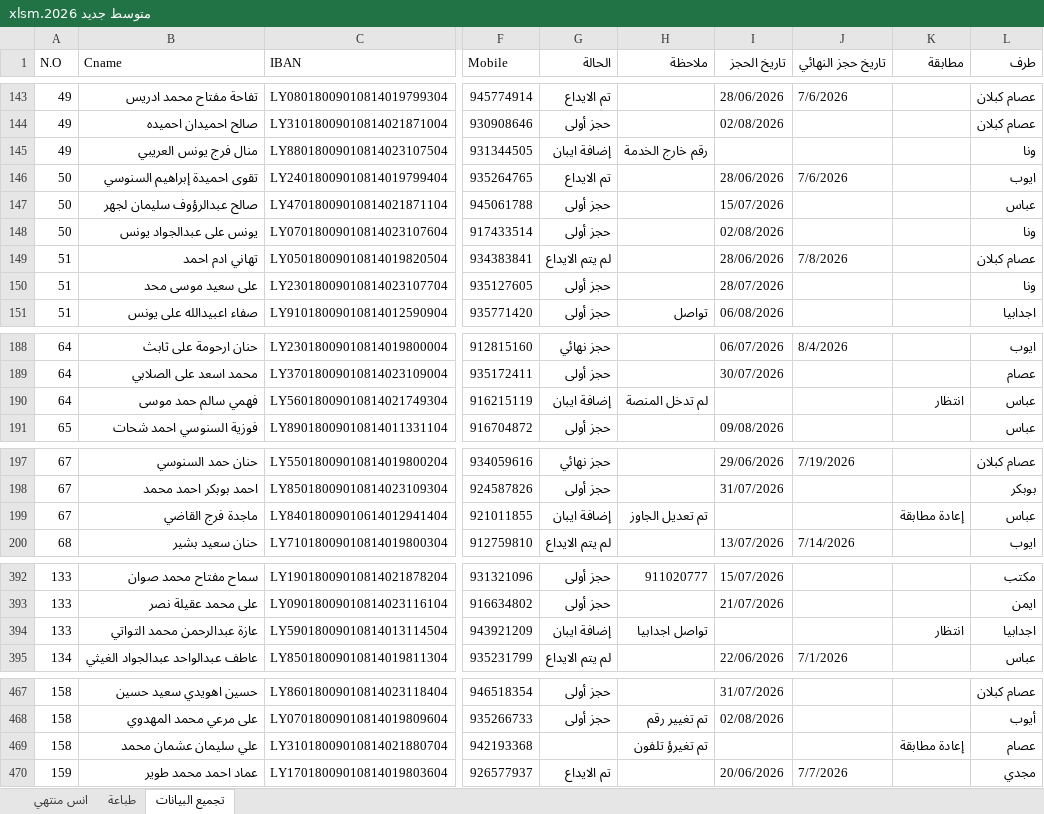
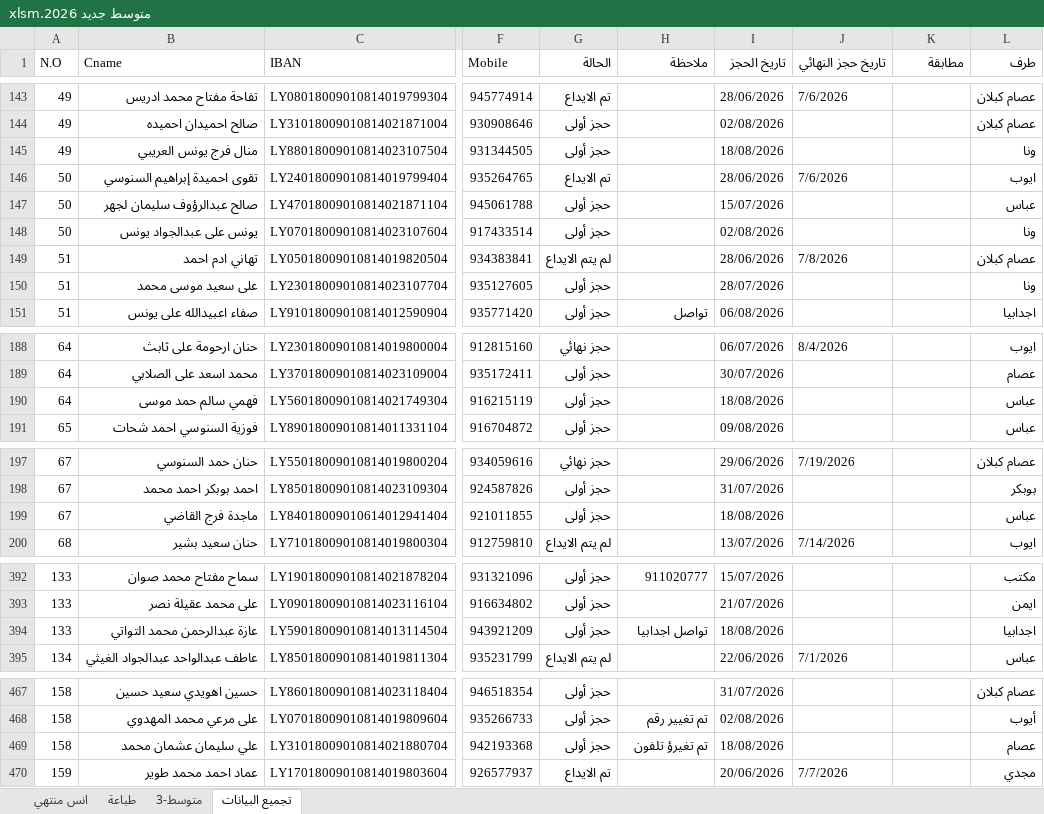
Before and after one commit to ahbayo-dotcom/office-14, an Excel workbook: Data/متوسط جديد 2026.xlsm, sheet تجميع البيانات, drawn as a sheet; only a part is shown, gaps mark what is left out; values as stored, in another font and other column widths than the file's, no cell formats; conditional formats and table styles not drawn; the diff covers the shown part only; the diff names each change by its address in the sheet, - before the commit and + after, or states it on an @@ line.

```diff
--- a/Data/متوسط جديد 2026.xlsm (sheet تجميع البيانات)
+++ b/Data/متوسط جديد 2026.xlsm (sheet تجميع البيانات)
@@ sheet tab unhidden: متوسط-3 @@
-G145 (الحالة): إضافة ايبان
+G145 (الحالة): حجز أولى
-H145 (ملاحظة): رقم خارج الخدمة
+H145 (ملاحظة): (empty)
-I145 (تاريخ الحجز): (empty)
+I145 (تاريخ الحجز): 18/08/2026
-B150 (Cname): على سعيد موسى محد
+B150 (Cname): على سعيد موسى محمد
-G190 (الحالة): إضافة ايبان
+G190 (الحالة): حجز أولى
-H190 (ملاحظة): لم تدخل المنصة
+H190 (ملاحظة): (empty)
-I190 (تاريخ الحجز): (empty)
+I190 (تاريخ الحجز): 18/08/2026
-K190 (مطابقة): انتظار
+K190 (مطابقة): (empty)
-G199 (الحالة): إضافة ايبان
+G199 (الحالة): حجز أولى
-H199 (ملاحظة): تم تعديل الجاوز
+H199 (ملاحظة): (empty)
-I199 (تاريخ الحجز): (empty)
+I199 (تاريخ الحجز): 18/08/2026
-K199 (مطابقة): إعادة مطابقة
+K199 (مطابقة): (empty)
-G394 (الحالة): إضافة ايبان
+G394 (الحالة): حجز أولى
-I394 (تاريخ الحجز): (empty)
+I394 (تاريخ الحجز): 18/08/2026
-K394 (مطابقة): انتظار
+K394 (مطابقة): (empty)
-G469 (الحالة): (empty)
+G469 (الحالة): حجز أولى
-I469 (تاريخ الحجز): (empty)
+I469 (تاريخ الحجز): 18/08/2026
-K469 (مطابقة): إعادة مطابقة
+K469 (مطابقة): (empty)
```
Also changed, not shown: 6 added rows, 6 removed rows, 5 moved rows and 13 edited cells elsewhere in this sheet, sheet طباعة, cell formats.
